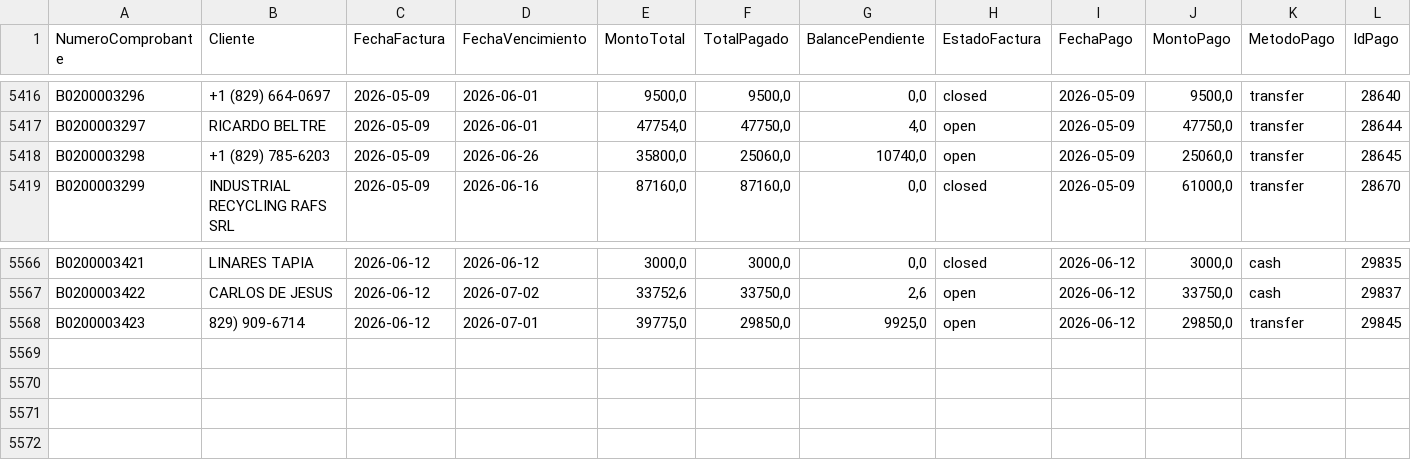
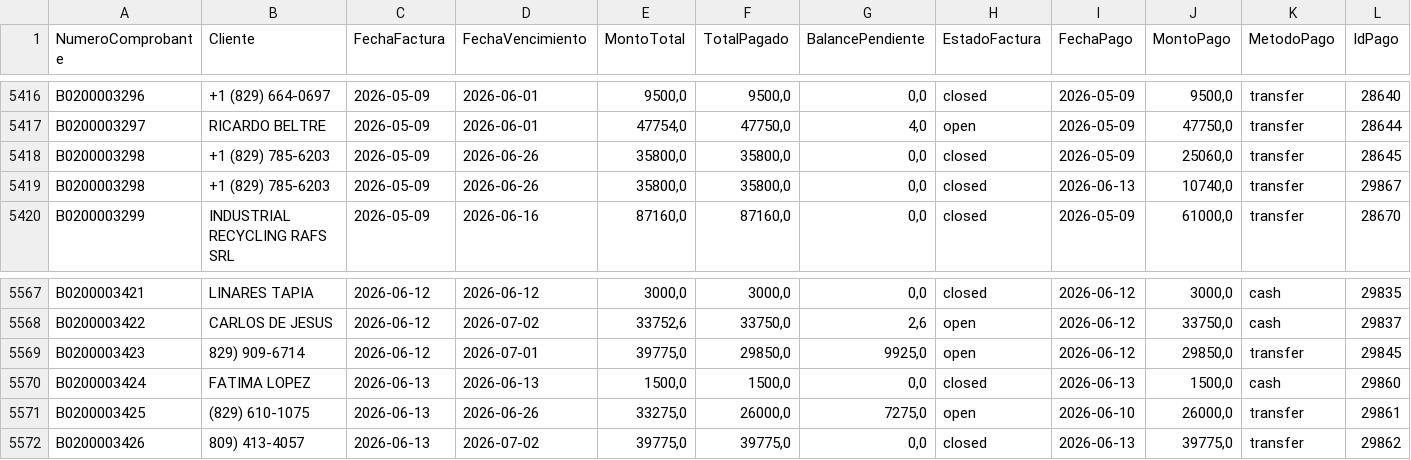
Before and after one commit to Osiris-14/reporte-cxc-alegra, a CSV file: cxc_Pagos.csv, drawn as a sheet; only a part is shown, gaps mark what is left out.

```diff
--- a/cxc_Pagos.csv
+++ b/cxc_Pagos.csv
@@ -5417,3 +5417,4 @@ B0200003296,+1 (829) 664-0697,2026-05-09,2026-06-01,"9500,0","9500,0","0,0",clos
 B0200003297,RICARDO BELTRE,2026-05-09,2026-06-01,"47754,0","47750,0","4,0",open,2026-05-09,"47750,0",transfer,28644
-B0200003298,+1 (829) 785-6203,2026-05-09,2026-06-26,"35800,0","25060,0","10740,0",open,2026-05-09,"25060,0",transfer,28645
+B0200003298,+1 (829) 785-6203,2026-05-09,2026-06-26,"35800,0","35800,0","0,0",closed,2026-05-09,"25060,0",transfer,28645
+B0200003298,+1 (829) 785-6203,2026-05-09,2026-06-26,"35800,0","35800,0","0,0",closed,2026-06-13,"10740,0",transfer,29867
 B0200003299,INDUSTRIAL RECYCLING RAFS SRL,2026-05-09,2026-06-16,"87160,0","87160,0","0,0",closed,2026-05-09,"61000,0",transfer,28670
@@ -5568 +5569,4 @@ B0200003422,CARLOS DE JESUS,2026-06-12,2026-07-02,"33752,6","33750,0","2,6",open
 B0200003423,829) 909-6714,2026-06-12,2026-07-01,"39775,0","29850,0","9925,0",open,2026-06-12,"29850,0",transfer,29845
+B0200003424,FATIMA LOPEZ,2026-06-13,2026-06-13,"1500,0","1500,0","0,0",closed,2026-06-13,"1500,0",cash,29860
+B0200003425,(829) 610-1075,2026-06-13,2026-06-26,"33275,0","26000,0","7275,0",open,2026-06-10,"26000,0",transfer,29861
+B0200003426,809) 413-4057,2026-06-13,2026-07-02,"39775,0","39775,0","0,0",closed,2026-06-13,"39775,0",transfer,29862
```
